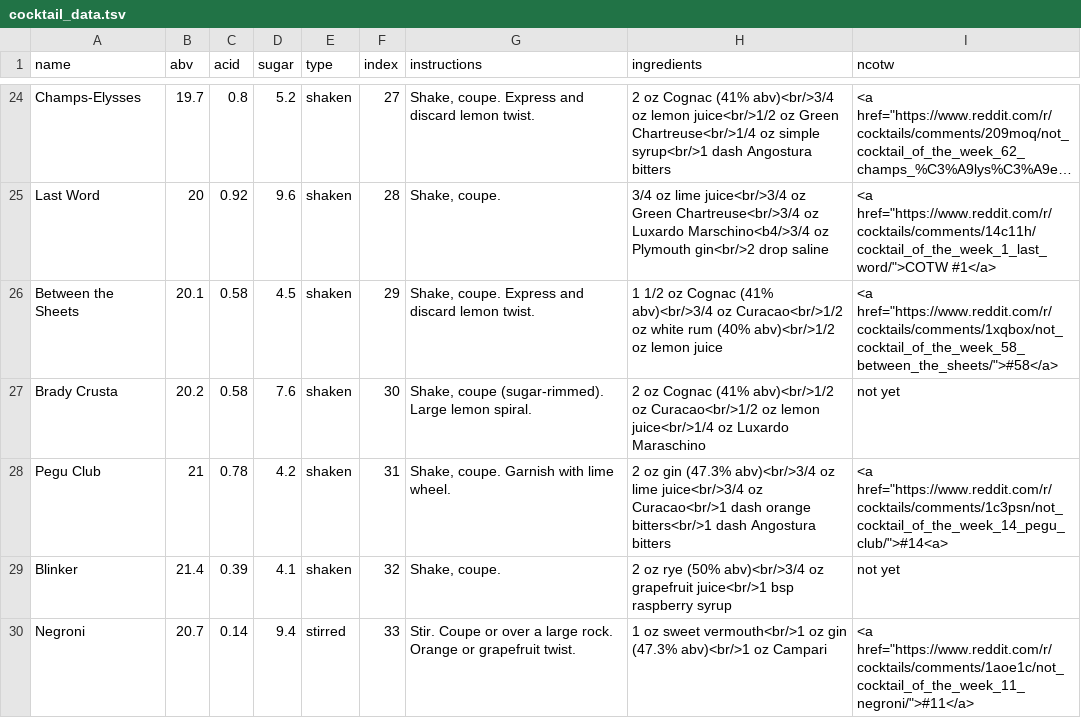
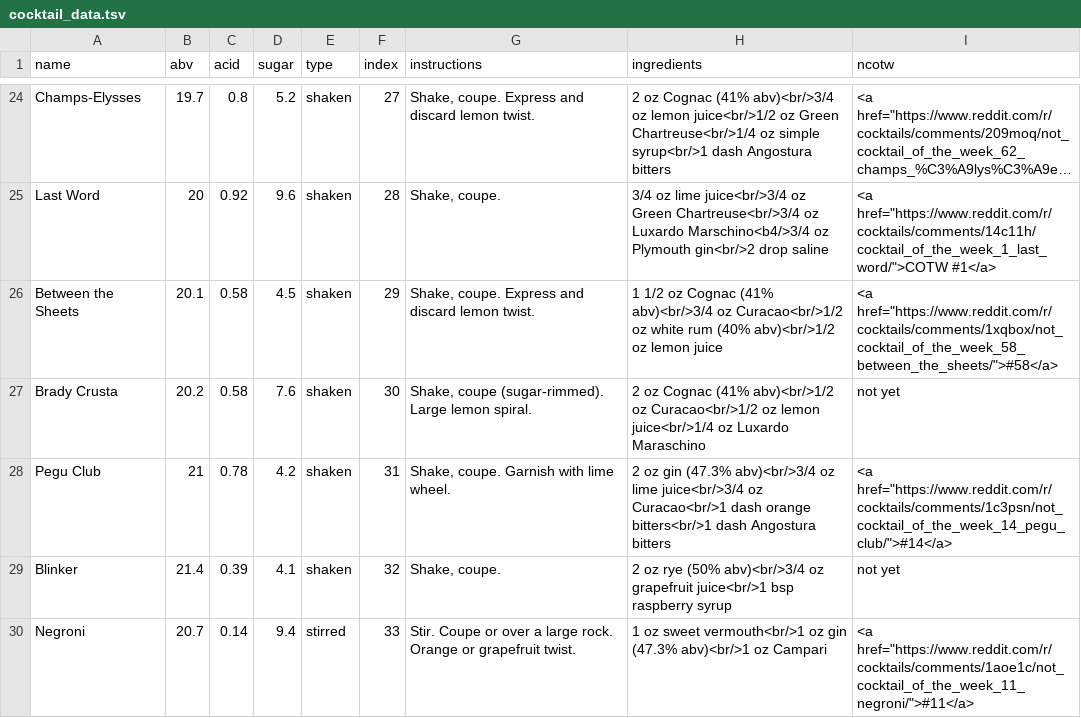
Before and after one commit to karnesky/cocktail-balance, a TSV file: cocktail_data.tsv, drawn as a sheet; only a part is shown, gaps mark what is left out; long unchanged cells end in ….

Commit message:
Correct closing tag

```diff
--- a/cocktail_data.tsv
+++ b/cocktail_data.tsv
@@ -27,3 +27,3 @@ Between the Sheets	20.1	0.58	4.5	shaken	29	"Shake, coupe. Express and discard le
 Brady Crusta	20.2	0.58	7.6	shaken	30	"Shake, coupe (sugar-rimmed). Large lemon spiral."	2 oz Cognac (41% abv)<br/>1/2 oz Curacao<br/>1/2 oz lemon juice<br/>1/4 oz Luxardo Maraschino	not yet
-Pegu Club	21	0.78	4.2	shaken	31	"Shake, coupe. Garnish with lime wheel."	2 oz gin (47.3% abv)<br/>3/4 oz lime juice<br/>3/4 oz Curacao<br/>1 dash orange bitters<br/>1 dash Angostura bitters	"<a href=""https://www.reddit.com/r/cocktails/comments/1c3psn/not_cocktail_of_the_week_14_pegu_club/"">#14<a>"
+Pegu Club	21	0.78	4.2	shaken	31	"Shake, coupe. Garnish with lime wheel."	2 oz gin (47.3% abv)<br/>3/4 oz lime juice<br/>3/4 oz Curacao<br/>1 dash orange bitters<br/>1 dash Angostura bitters	"<a href=""https://www.reddit.com/r/cocktails/comments/1c3psn/not_cocktail_of_the_week_14_pegu_club/"">#14</a>"
 Blinker	21.4	0.39	4.1	shaken	32	"Shake, coupe."	2 oz rye (50% abv)<br/>3/4 oz grapefruit juice<br/>1 bsp raspberry syrup	not yet
```
